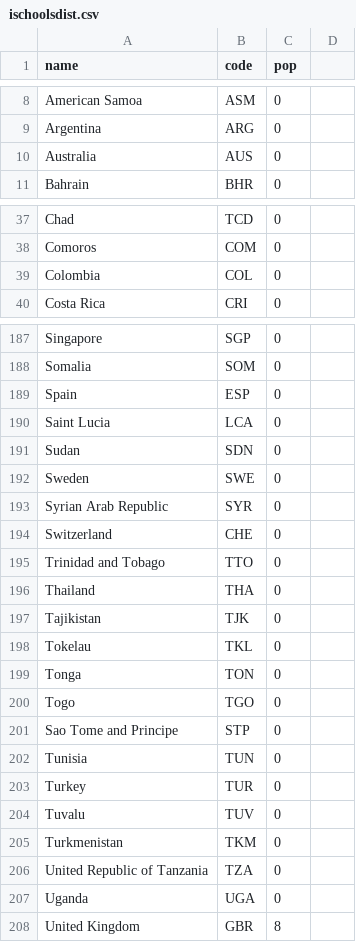
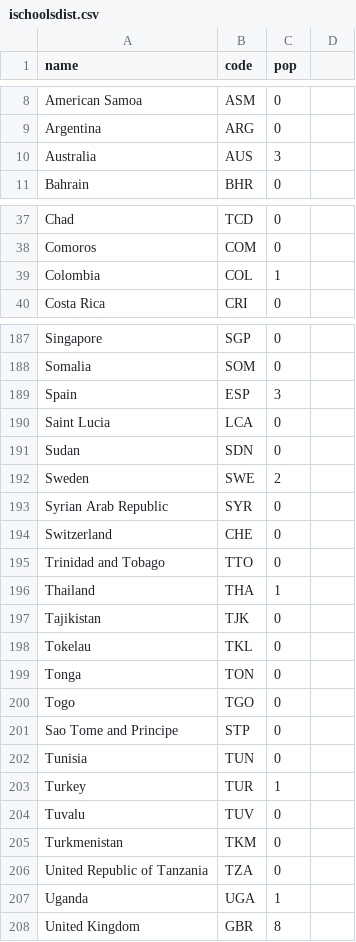
Before and after one commit to ischoolsdb/files, a CSV file: ischoolsdist.csv, drawn as a sheet; only a part is shown, gaps mark what is left out; the diff covers the shown part only.

```diff
--- a/ischoolsdist.csv
+++ b/ischoolsdist.csv
@@ -9,3 +9,3 @@ American Samoa,ASM,0
 Argentina,ARG,0
-Australia,AUS,0
+Australia,AUS,3
 Bahrain,BHR,0
@@ -38,3 +38,3 @@ Chad,TCD,0
 Comoros,COM,0
-Colombia,COL,0
+Colombia,COL,1
 Costa Rica,CRI,0
@@ -188,6 +188,6 @@ Singapore,SGP,0
 Somalia,SOM,0
-Spain,ESP,0
+Spain,ESP,3
 Saint Lucia,LCA,0
 Sudan,SDN,0
-Sweden,SWE,0
+Sweden,SWE,2
 Syrian Arab Republic,SYR,0
@@ -195,3 +195,3 @@ Switzerland,CHE,0
 Trinidad and Tobago,TTO,0
-Thailand,THA,0
+Thailand,THA,1
 Tajikistan,TJK,0
@@ -202,3 +202,3 @@ Sao Tome and Principe,STP,0
 Tunisia,TUN,0
-Turkey,TUR,0
+Turkey,TUR,1
 Tuvalu,TUV,0
@@ -206,3 +206,3 @@ Turkmenistan,TKM,0
 United Republic of Tanzania,TZA,0
-Uganda,UGA,0
+Uganda,UGA,1
 United Kingdom,GBR,8
```
Also changed, not shown: 16 edited cells elsewhere in this file.
